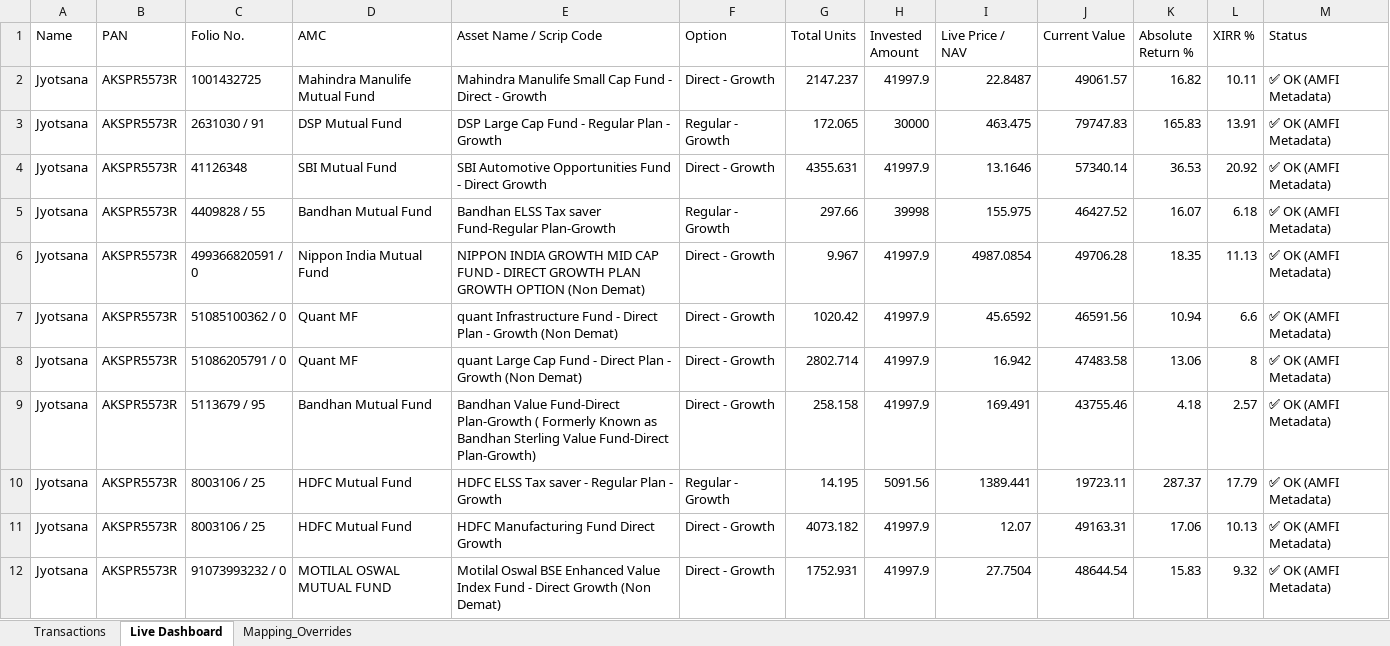
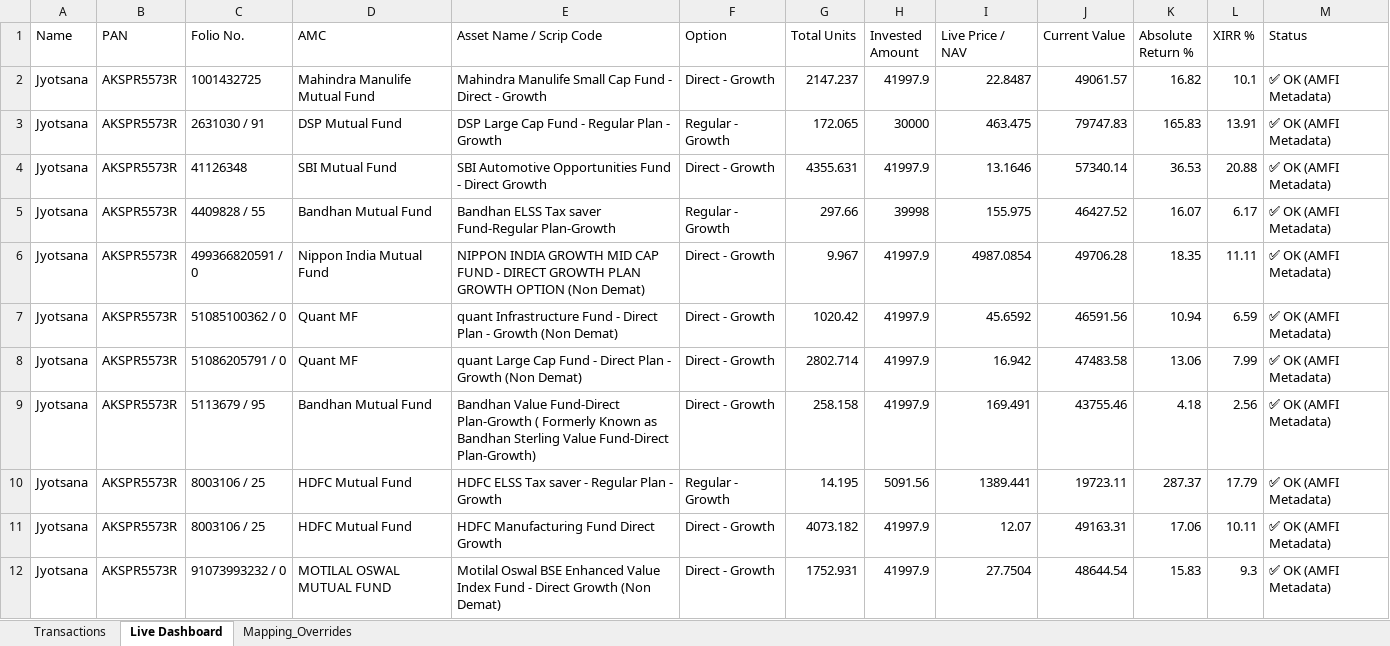
Before and after one commit to psr1510/Wealth-Tracker-JSR, an Excel workbook: TransactionsLatestCAS.xlsx, sheet Live Dashboard, drawn as a sheet; values as stored, in another font and other column widths than the file's, no borders; the diff names each change by its address in the sheet, - before the commit and + after, or states it on an @@ line.

```diff
--- a/TransactionsLatestCAS.xlsx (sheet Live Dashboard)
+++ b/TransactionsLatestCAS.xlsx (sheet Live Dashboard)
-L2 (XIRR %): 10.11
+L2 (XIRR %): 10.1
-L4 (XIRR %): 20.92
+L4 (XIRR %): 20.88
-L5 (XIRR %): 6.18
+L5 (XIRR %): 6.17
-L6 (XIRR %): 11.13
+L6 (XIRR %): 11.11
-L7 (XIRR %): 6.6
+L7 (XIRR %): 6.59
-L8 (XIRR %): 8
+L8 (XIRR %): 7.99
-L9 (XIRR %): 2.57
+L9 (XIRR %): 2.56
-L11 (XIRR %): 10.13
+L11 (XIRR %): 10.11
-L12 (XIRR %): 9.32
+L12 (XIRR %): 9.3
```
Also changed, not shown: 2 other files.
